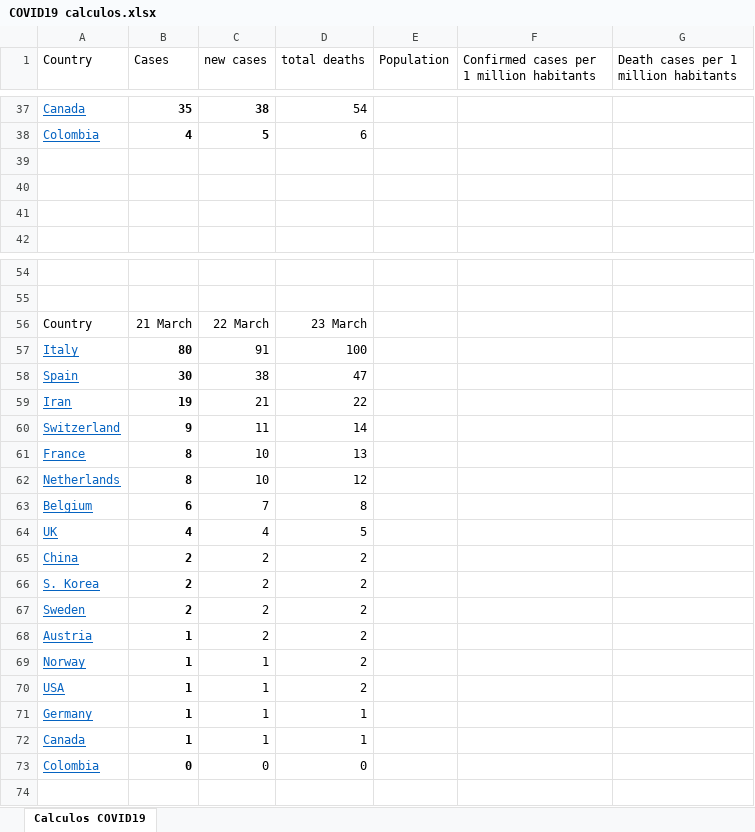
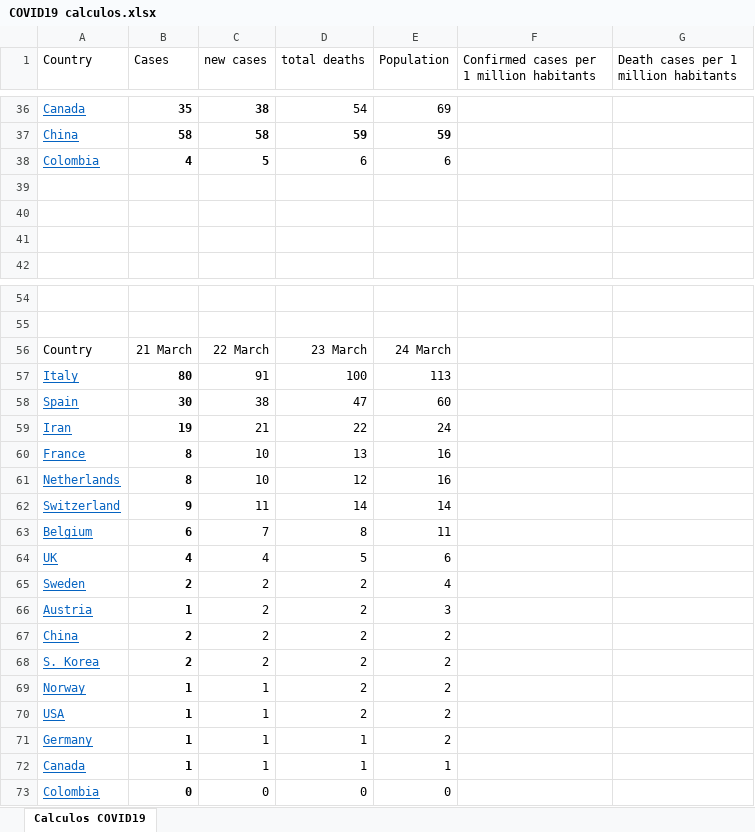
Before and after one commit to rafarams/COVID19, an Excel workbook: COVID19 calculos.xlsx, sheet Calculos COVID19, drawn as a sheet; only a part is shown, gaps mark what is left out; values as stored, in another font and other column widths than the file's, no borders; charts and pictures not drawn; removed rows and columns are numbered as before the commit, all else as after; the diff covers the shown part only; the diff names each change by its address in the sheet, - before the commit and + after, or states it on an @@ line.

Commit message:
update 25 March numbers

```diff
--- a/COVID19 calculos.xlsx (sheet Calculos COVID19)
+++ b/COVID19 calculos.xlsx (sheet Calculos COVID19)
-E36 (Population): (empty)
+E36 (Population): 69
+row 37: China | 58 | 58 | 59 | 59
-E38 (Population): (empty)
+E38 (Population): 6
-E56 (Population): (empty)
+E56 (Population): 24 March
-E57 (Population): (empty)
+E57 (Population): 113
-E58 (Population): (empty)
+E58 (Population): 60
-E59 (Population): (empty)
+E59 (Population): 24
-row 60: Switzerland | 9 | 11 | 14
-E60:E61 (Population): (empty)
+E60:E61 (Population): 16
+row 62: Switzerland | 9 | 11 | 14 | 14
-E63 (Population): (empty)
+E63 (Population): 11
-E64 (Population): (empty)
+E64 (Population): 6
-row 65: China | 2 | 2 | 2
-row 66: S. Korea | 2 | 2 | 2
-E65 (Population): (empty)
+E65 (Population): 4
-E66 (Population): (empty)
+E66 (Population): 3
+row 67: China | 2 | 2 | 2 | 2
+row 68: S. Korea | 2 | 2 | 2 | 2
-E69:E71 (Population): (empty)
+E69:E71 (Population): 2
-E72 (Population): (empty)
+E72 (Population): 1
-E73 (Population): (empty)
+E73 (Population): 0
```
Also changed, not shown: 13 added rows, 14 removed rows, 38 edited cells and merged cells elsewhere in this sheet, charts or pictures.
